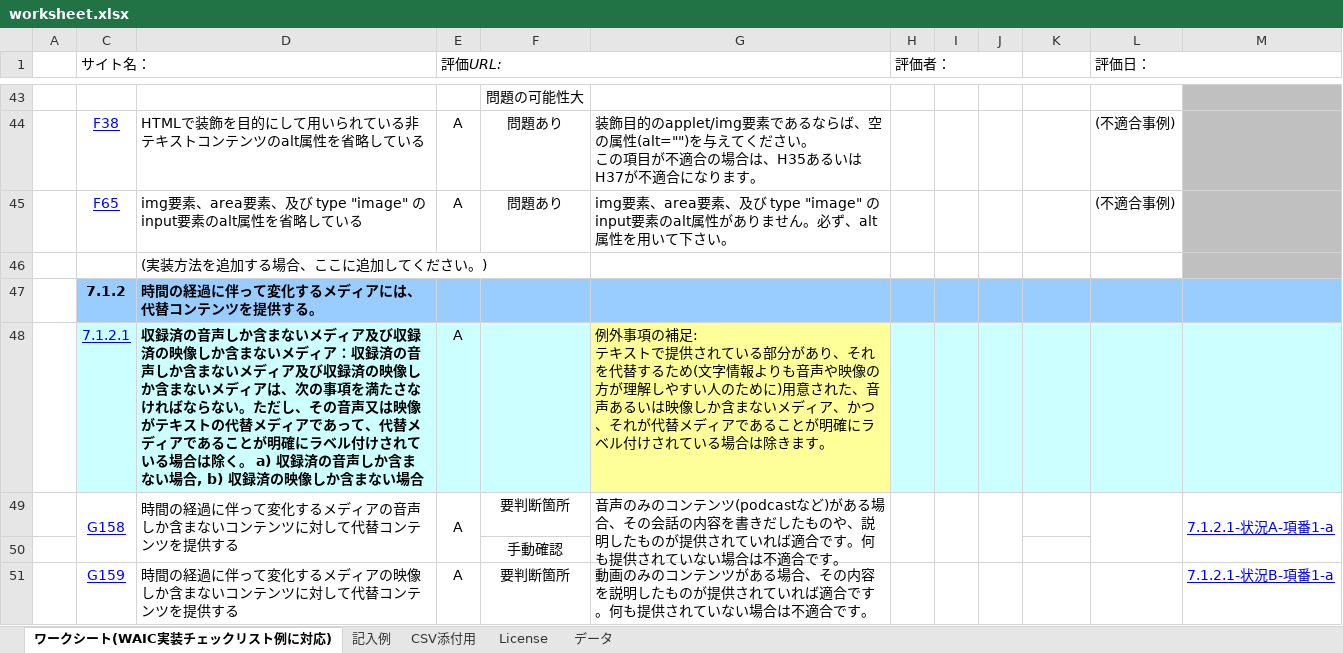
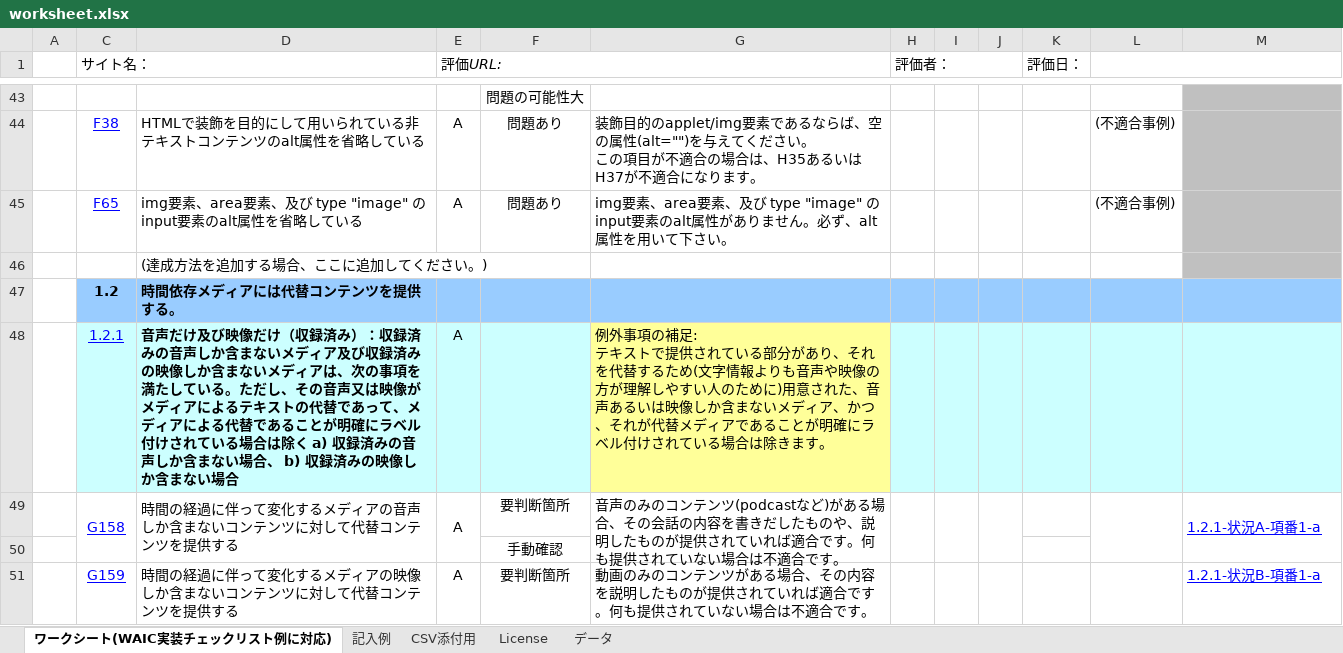
Before and after one commit to sunny4381/org.eclipse.actf.examples, an Excel workbook: plugins/org.eclipse.actf.examples.michecker.doc.nl1/nl/ja/docs/worksheet.xlsx, sheet ワークシート(WAIC実装チェックリスト例に対応), drawn as a sheet; only a part is shown, gaps mark what is left out; values as stored, in another font and other column widths than the file's, no borders; removed rows and columns are numbered as before the commit, all else as after; the diff covers the shown part only; the diff names each change by its address in the sheet, - before the commit and + after, or states it on an @@ line.

```diff
--- a/plugins/org.eclipse.actf.examples.michecker.doc.nl1/nl/ja/docs/worksheet.xlsx (sheet ワークシート(WAIC実装チェックリスト例に対応))
+++ b/plugins/org.eclipse.actf.examples.michecker.doc.nl1/nl/ja/docs/worksheet.xlsx (sheet ワークシート(WAIC実装チェックリスト例に対応))
-K1: (empty)
+K1: 評価日：
-L1: 評価日：
+L1: (empty)
-D46: (実装方法を追加する場合、ここに追加してください。)
+D46: (達成方法を追加する場合、ここに追加してください。)
-row 47:  | 7.1.2 | 時間の経過に伴って変化するメディアには、代替コンテンツを提供する。
+row 47:  | 1.2 | 時間依存メディアには代替コンテンツを提供する。
-C48 (サイト名：): 7.1.2.1
+C48 (サイト名：): 1.2.1
-D48: 収録済の音声しか含まないメディア及び収録済の映像しか含まないメディア：収録済の音声しか含まないメディア及び収録済の映像しか含まないメディアは、次の事項を満たさなければならない。ただし、その音声又は映像がテキストの代替メディアであって、代替メディアであることが明確にラベル付けされている場合は除く。 a) 収録済の音声しか含まない場合, b) 収録済の映像し…
+D48: 音声だけ及び映像だけ（収録済み）：収録済みの音声しか含まないメディア及び収録済みの映像しか含まないメディアは、次の事項を満たしている。ただし、その音声又は映像がメディアによるテキストの代替であって、メディアによる代替であることが明確にラベル付けされている場合は除く a) 収録済みの音声しか含まない場合、 b) 収録済みの映像し…
-M49: 7.1.2.1-状況A-項番1-a
+M49: 1.2.1-状況A-項番1-a
-M51: 7.1.2.1-状況B-項番1-a
+M51: 1.2.1-状況B-項番1-a
```
Also changed, not shown: 11 added rows, 10 removed rows, 456 edited cells and cell formats elsewhere in this sheet, sheet 記入例, sheet License, charts or pictures, 4 other files.
